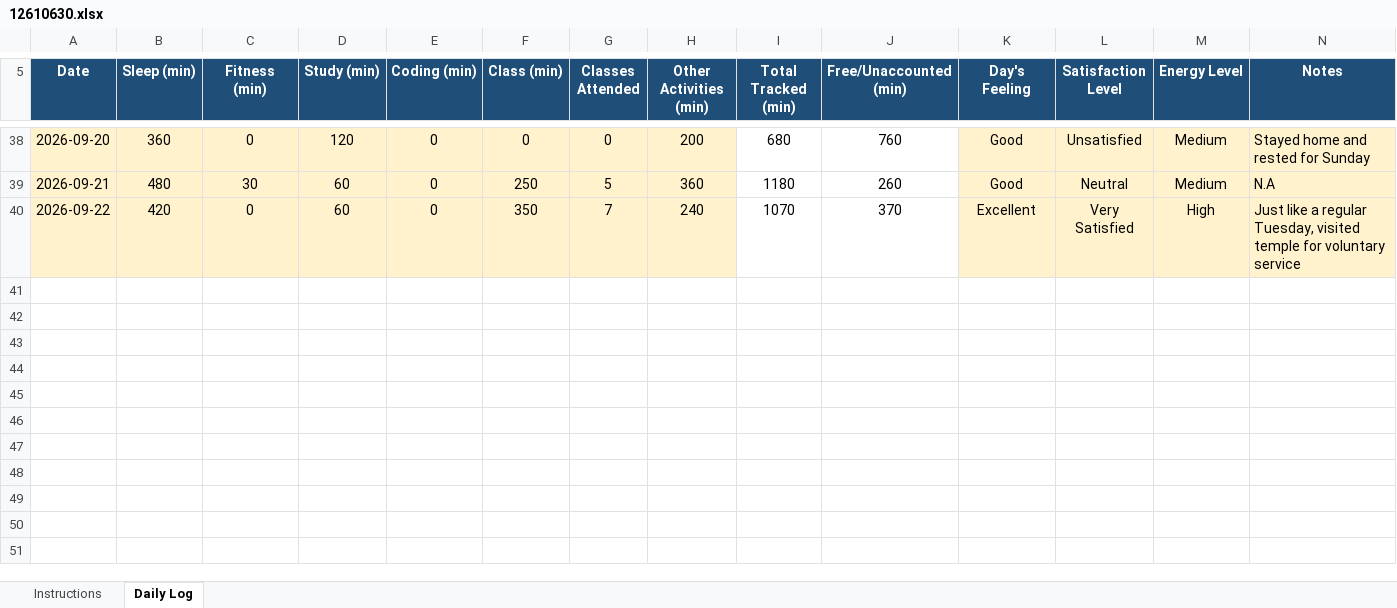
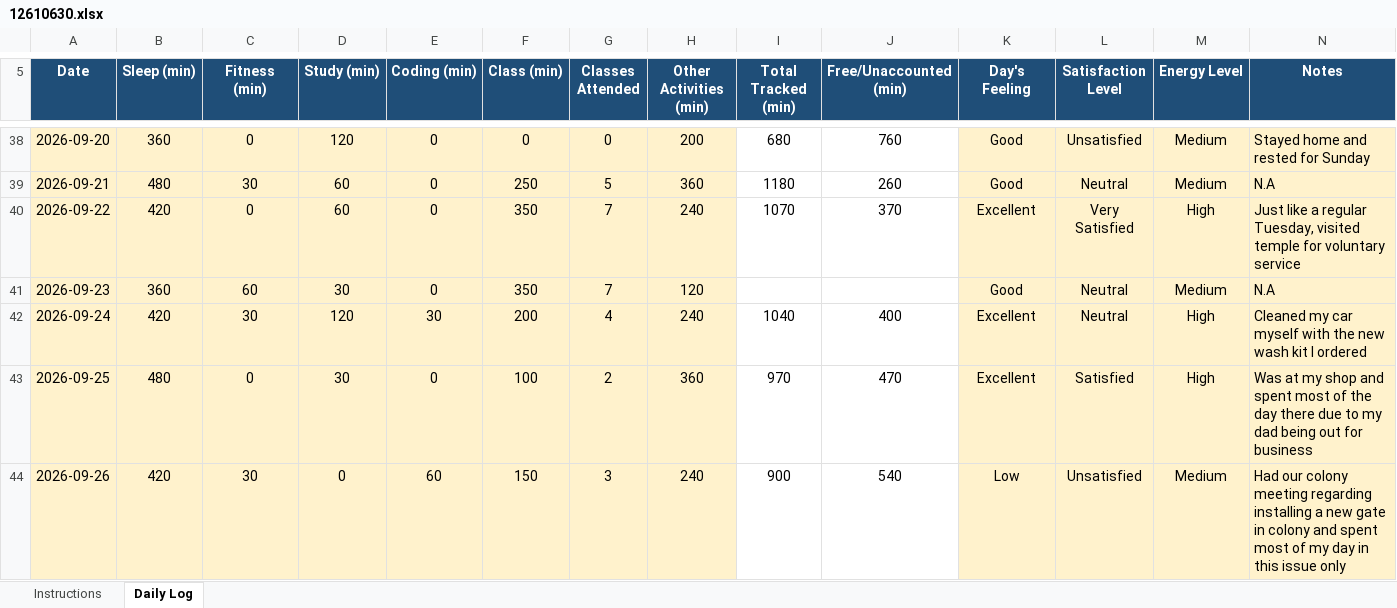
Before and after one commit to mohit341/CAP776, an Excel workbook: 12610630.xlsx, sheet Daily Log, drawn as a sheet; only a part is shown, gaps mark what is left out; values as stored, in another font and other column widths than the file's, no borders; conditional formats not drawn; the diff names each change by its address in the sheet, - before the commit and + after, or states it on an @@ line.

Commit message:
done

```diff
--- a/12610630.xlsx (sheet Daily Log)
+++ b/12610630.xlsx (sheet Daily Log)
+row 41: 2026-09-23 | 360 | 60 | 30 | 0 | 350 | 7 | 120 |  |  | Good | Neutral | Medium | N.A
+row 42: 2026-09-24 | 420 | 30 | 120 | 30 | 200 | 4 | 240 | 1040 | 400 | Excellent | Neutral | High | Cleaned my car myself with the new wash kit I ordered
+row 43: 2026-09-25 | 480 | 0 | 30 | 0 | 100 | 2 | 360 | 970 | 470 | Excellent | Satisfied | High | Was at my shop and spent most of the day there due to my dad being out for business
+row 44: 2026-09-26 | 420 | 30 | 0 | 60 | 150 | 3 | 240 | 900 | 540 | Low | Unsatisfied | Medium | Had our colony meeting regarding installing a new gate in colony and spent most of my day in this issue only
```
